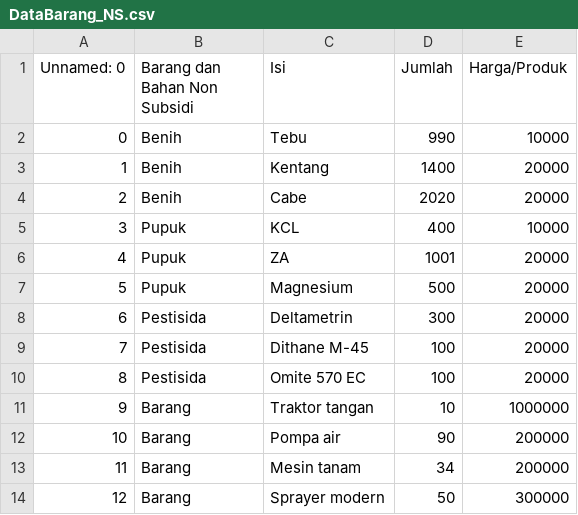
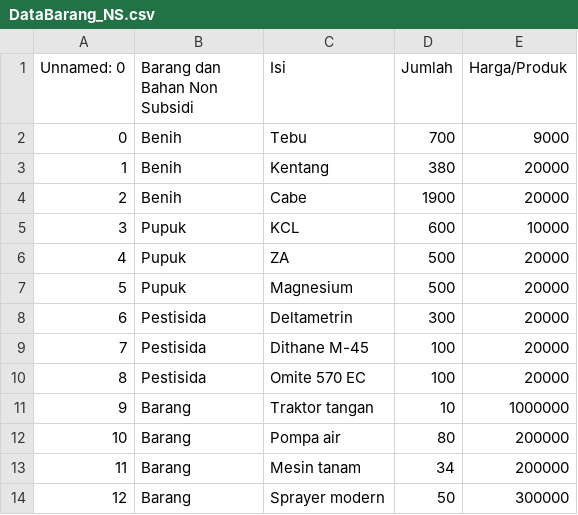
Before and after one commit to Dzox13524/Tugas-Akhir-Algo-1, a CSV file: DataBarang_NS.csv, drawn as a sheet.

```diff
--- a/DataBarang_NS.csv
+++ b/DataBarang_NS.csv
@@ -1,7 +1,7 @@
 Unnamed: 0,Barang dan Bahan Non Subsidi,Isi,Jumlah,Harga/Produk
-0,Benih,Tebu,990,10000
-1,Benih,Kentang,1400,20000
-2,Benih,Cabe,2020,20000
-3,Pupuk,KCL,400,10000
-4,Pupuk,ZA,1001,20000
+0,Benih,Tebu,700,9000
+1,Benih,Kentang,380,20000
+2,Benih,Cabe,1900,20000
+3,Pupuk,KCL,600,10000
+4,Pupuk,ZA,500,20000
 5,Pupuk,Magnesium,500,20000
@@ -11,3 +11,3 @@ Unnamed: 0,Barang dan Bahan Non Subsidi,Isi,Jumlah,Harga/Produk
 9,Barang,Traktor tangan,10,1000000
-10,Barang,Pompa air,90,200000
+10,Barang,Pompa air,80,200000
 11,Barang,Mesin tanam,34,200000
```
Also changed, not shown: laporan.csv, users.csv, 5 other files.
